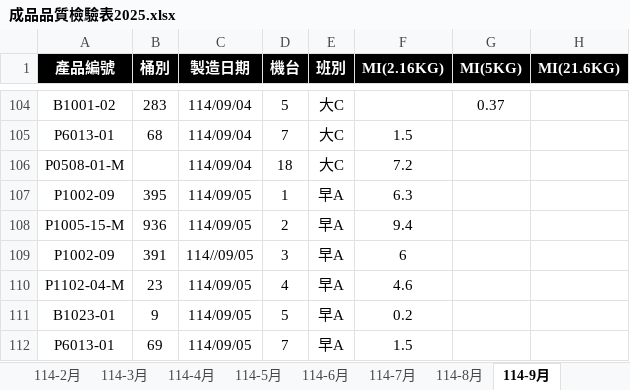
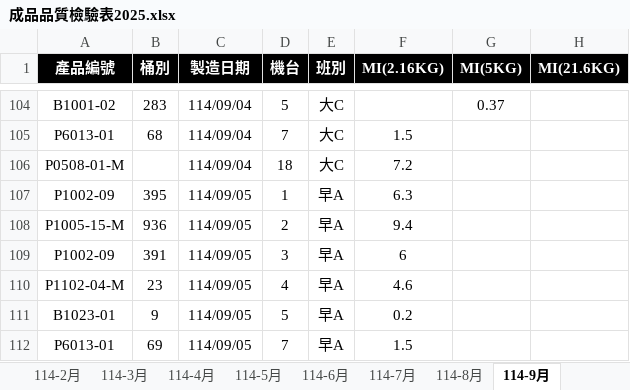
Before and after one commit to a3996123/a3996123.github.io, an Excel workbook: data/成品品質檢驗表2025.xlsx, sheet 114-9月, drawn as a sheet; only a part is shown, gaps mark what is left out; values as stored, in another font and other column widths than the file's, no borders; conditional formats and table styles not drawn; the diff names each change by its address in the sheet, - before the commit and + after, or states it on an @@ line.

```diff
--- a/data/成品品質檢驗表2025.xlsx (sheet 114-9月)
+++ b/data/成品品質檢驗表2025.xlsx (sheet 114-9月)
-C109 (製造日期): 114//09/05
+C109 (製造日期): 114/09/05
```
Also changed, not shown: sheet 114-10月, other sheet tabs.
